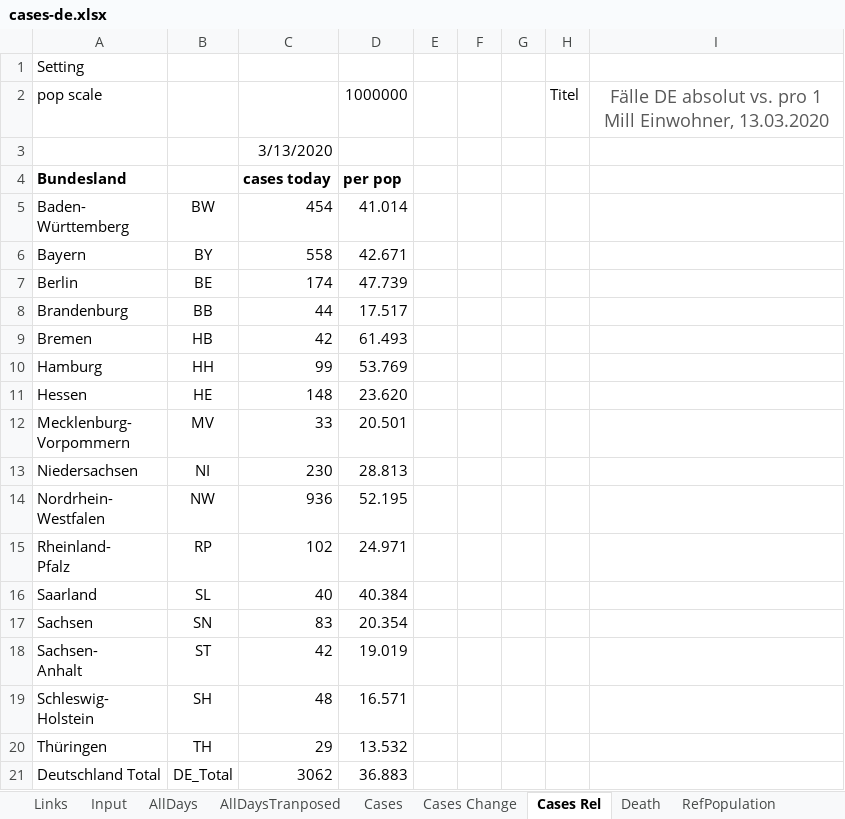
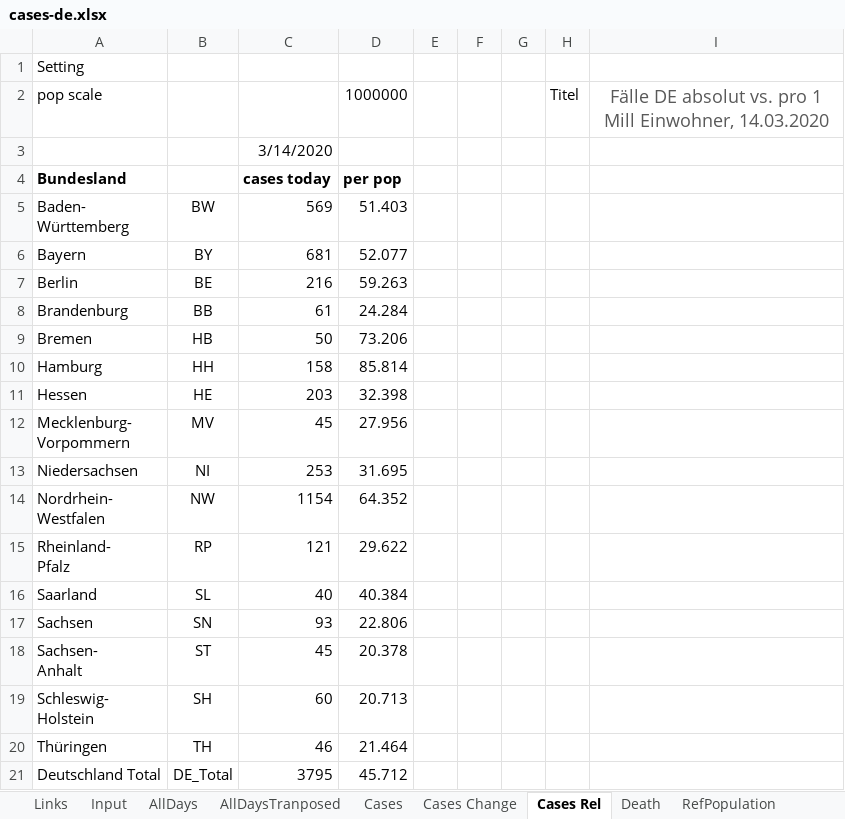
Before and after one commit to entorb/COVID-19-Coronavirus-German-Regions, an Excel workbook: data/cases-de.xlsx, sheet Cases Rel, drawn as a sheet; values as stored, in another font and other column widths than the file's, no borders; charts and pictures and conditional formats not drawn; the diff names each change by its address in the sheet, - before the commit and + after, or states it on an @@ line.

```diff
--- a/data/cases-de.xlsx (sheet Cases Rel)
+++ b/data/cases-de.xlsx (sheet Cases Rel)
-I2: …Mill Einwohner, 13.03.2020
+I2: …Mill Einwohner, 14.03.2020
-C3: 3/13/2020
+C3: 3/14/2020
-C5: 454
+C5: 569
-D5: 41.014
+D5: 51.403
-C6: 558
+C6: 681
-D6: 42.671
+D6: 52.077
-C7: 174
+C7: 216
-D7: 47.739
+D7: 59.263
-C8: 44
+C8: 61
-D8: 17.517
+D8: 24.284
-C9: 42
+C9: 50
-D9: 61.493
+D9: 73.206
-C10: 99
+C10: 158
-D10: 53.769
+D10: 85.814
-C11: 148
+C11: 203
-D11: 23.620
+D11: 32.398
-C12: 33
+C12: 45
-D12: 20.501
+D12: 27.956
-C13: 230
+C13: 253
-D13: 28.813
+D13: 31.695
-C14: 936
+C14: 1154
-D14: 52.195
+D14: 64.352
-C15: 102
+C15: 121
-D15: 24.971
+D15: 29.622
-C17: 83
+C17: 93
-D17: 20.354
+D17: 22.806
-C18: 42
+C18: 45
-D18: 19.019
+D18: 20.378
-C19: 48
+C19: 60
-D19: 16.571
+D19: 20.713
-C20: 29
+C20: 46
-D20: 13.532
+D20: 21.464
-C21: 3062
+C21: 3795
-D21: 36.883
+D21: 45.712
```
Also changed, not shown: sheet Input, sheet AllDaysTranposed, sheet Cases, sheet Cases Change, sheet AllDays, sheet Death, 1 more sheet, charts or pictures.
